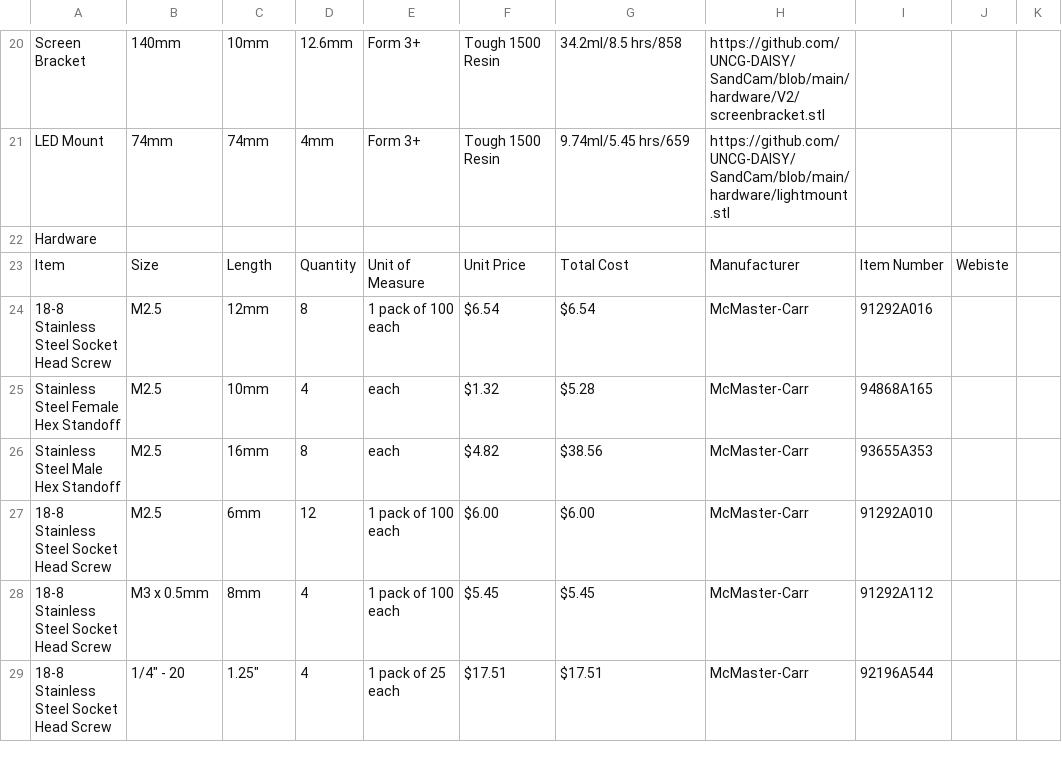
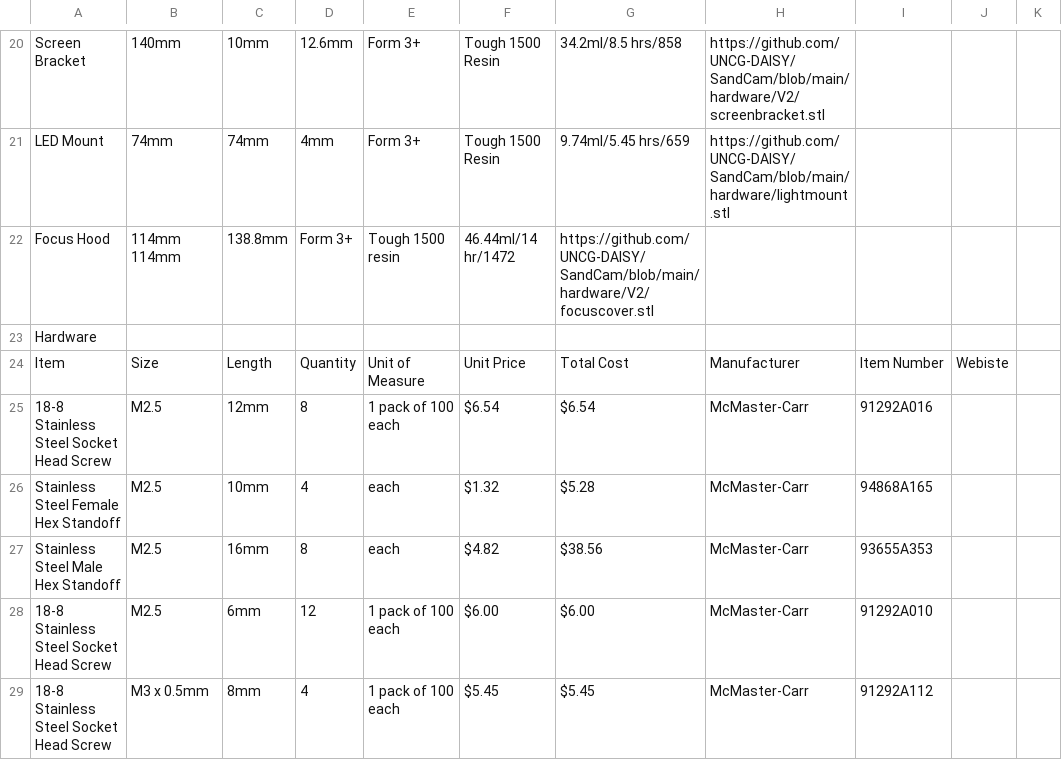
Before and after one commit to UNCG-DAISY/Instagrain, a CSV file: hardware/V2/BOMv2.csv, drawn as a sheet; only a part is shown, gaps mark what is left out; the shorter side is filled out with more unchanged rows.

Commit message:
Update BOMv2.csv

```diff
--- a/hardware/V2/BOMv2.csv
+++ b/hardware/V2/BOMv2.csv
@@ -21,2 +21,3 @@ Screen Bracket,140mm,10mm,12.6mm,Form 3+,Tough 1500 Resin,34.2ml/8.5 hrs/858,htt
 LED Mount,74mm,74mm,4mm,Form 3+,Tough 1500 Resin,9.74ml/5.45 hrs/659,https://github.com/UNCG-DAISY/SandCam/blob/main/hardware/lightmount.stl,,,,,
+Focus Hood, 114mm 114mm, 138.8mm, Form 3+, Tough 1500 resin, 46.44ml/14 hr/1472,https://github.com/UNCG-DAISY/SandCam/blob/main/hardware/V2/focuscover.stl,,,,,
 Hardware,,,,,,,,,,,,
```
